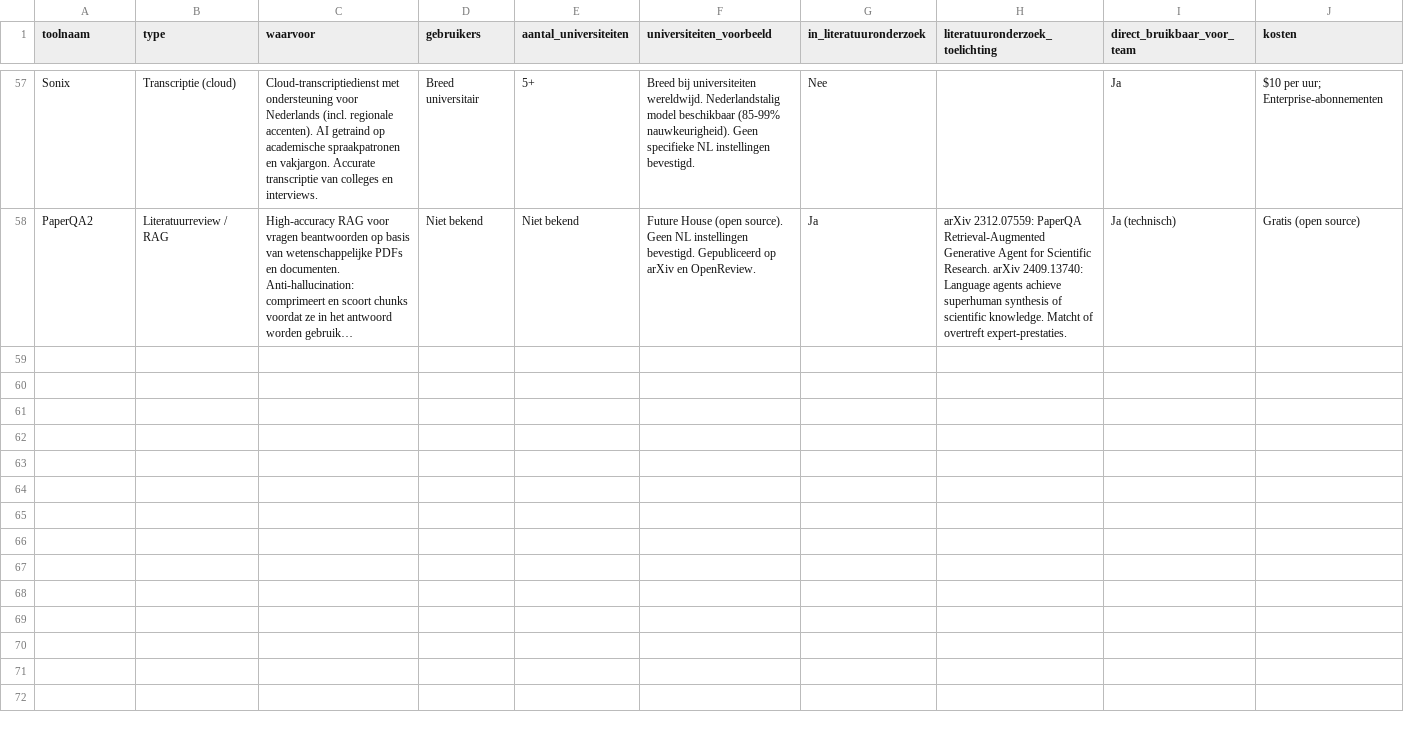
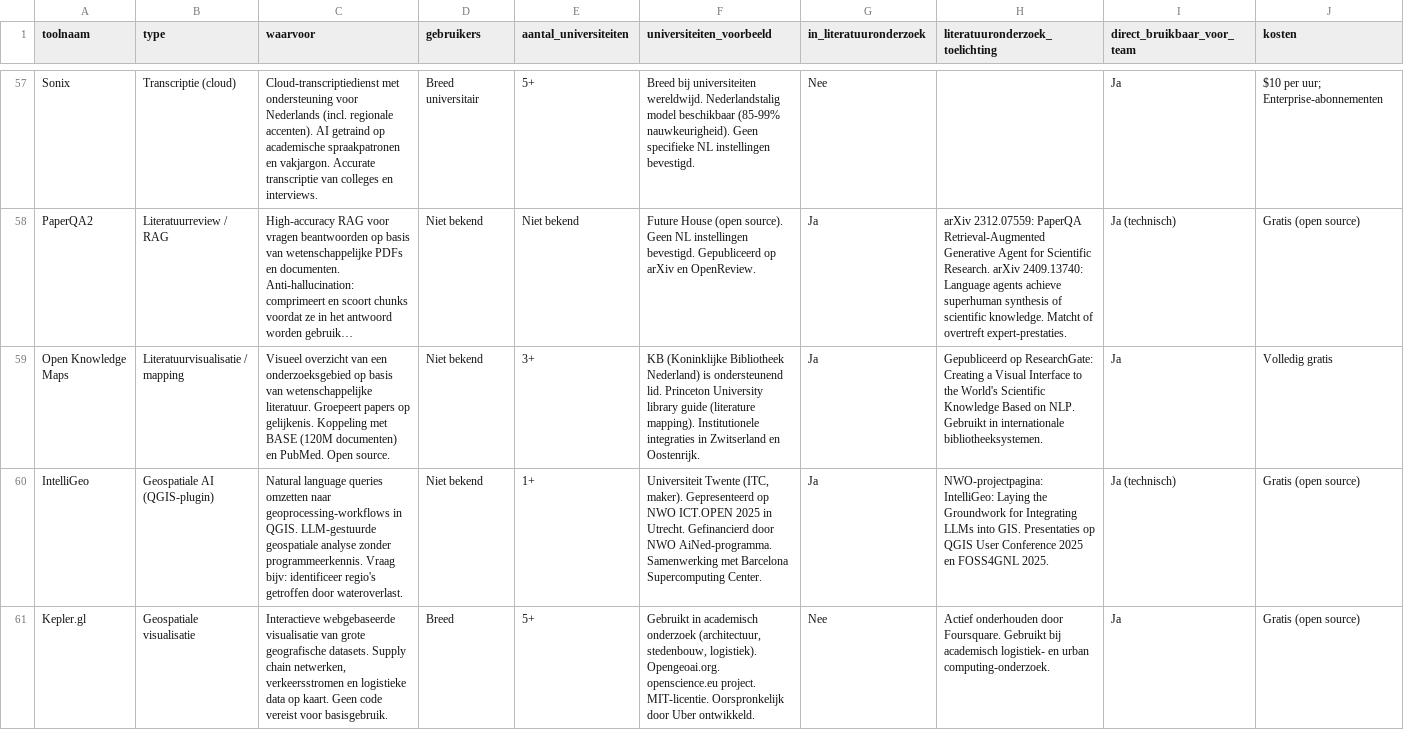
Before and after one commit to Windesheim-A-I-Support/Inventarisatie-kleine-AI-toepassingen-binnen-het-team, a CSV file: data/tools-longlist.csv, drawn as a sheet; only a part is shown, gaps mark what is left out; long unchanged cells end in …; rows hold the shown columns only; the diff covers the shown part only; the diff names each change by its address in the sheet, - before the commit and + after, or states it on an @@ line.

```diff
--- a/data/tools-longlist.csv
+++ b/data/tools-longlist.csv
+row 59: Open Knowledge Maps | Literatuurvisualisatie / mapping | Visueel overzicht van een onderzoeksgebied op basis van wetenschappelijke literatuur. Groepeert papers op gelijkenis. Koppeling met BASE (120M documenten) en PubMed. Open source. | Niet bekend | 3+ | KB (Koninklijke Bibliotheek Nederland) is ondersteunend lid. Princeton University library guide (literature mapping). Institutionele integraties in Zwitserland en Oostenrijk. | Ja | Gepubliceerd op ResearchGate: Creating a Visual Interface to the World's Scientific Knowledge Based on NLP. Gebruikt in internationale bibliotheeksystemen. | Ja | Volledig gratis
+row 60: IntelliGeo | Geospatiale AI (QGIS-plugin) | Natural language queries omzetten naar geoprocessing-workflows in QGIS. LLM-gestuurde geospatiale analyse zonder programmeerkennis. Vraag bijv: identificeer regio's getroffen door wateroverlast. | Niet bekend | 1+ | Universiteit Twente (ITC, maker). Gepresenteerd op NWO ICT.OPEN 2025 in Utrecht. Gefinancierd door NWO AiNed-programma. Samenwerking met Barcelona Supercomputing Center. | Ja | NWO-projectpagina: IntelliGeo: Laying the Groundwork for Integrating LLMs into GIS. Presentaties op QGIS User Conference 2025 en FOSS4GNL 2025. | Ja (technisch) | Gratis (open source)
+row 61: Kepler.gl | Geospatiale visualisatie | Interactieve webgebaseerde visualisatie van grote geografische datasets. Supply chain netwerken, verkeersstromen en logistieke data op kaart. Geen code vereist voor basisgebruik. | Breed | 5+ | Gebruikt in academisch onderzoek (architectuur, stedenbouw, logistiek). Opengeoai.org. openscience.eu project. MIT-licentie. Oorspronkelijk door Uber ontwikkeld. | Nee | Actief onderhouden door Foursquare. Gebruikt bij academisch logistiek- en urban computing-onderzoek. | Ja | Gratis (open source)
```
Also changed, not shown: 2 added rows elsewhere in this file, 1 other file.
